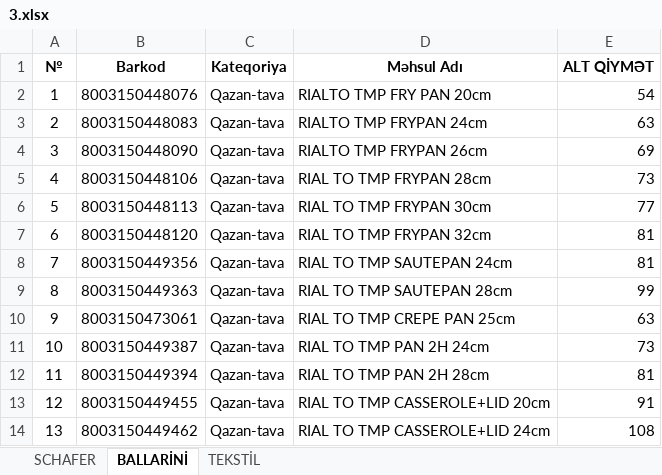
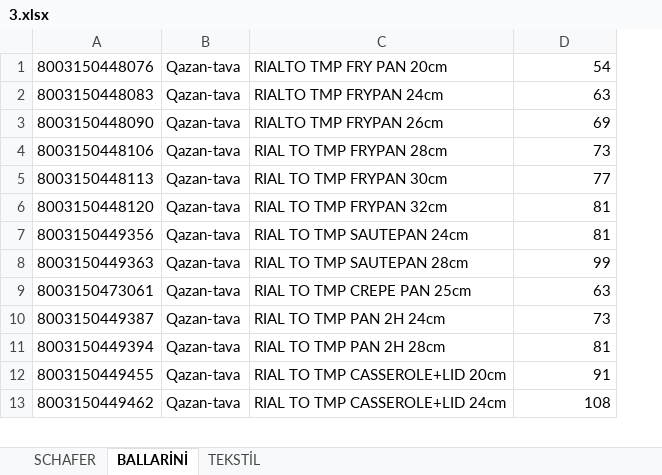
Before and after one commit to rzayev-808/funcmethod-shop, an Excel workbook: 3.xlsx, sheet BALLARİNİ, drawn as a sheet; only a part is shown; values as stored, in another font and other column widths than the file's, no borders; removed rows and columns are numbered as before the commit, all else as after; the diff names each change by its address in the sheet, - before the commit and + after, or states it on an @@ line.

```diff
--- a/3.xlsx (sheet BALLARİNİ)
+++ b/3.xlsx (sheet BALLARİNİ)
-column A, rows 2-14: 1 | 2 | 3 | 4 | 5 | 6 | 7 | 8 | 9 | 10 | 11 | 12 | 13
-row 1: № | Barkod | Kateqoriya | Məhsul Adı | ALT QİYMƏT
```
Also changed, not shown: sheet SCHAFER, sheet TEKSTİL, 1 other file.
